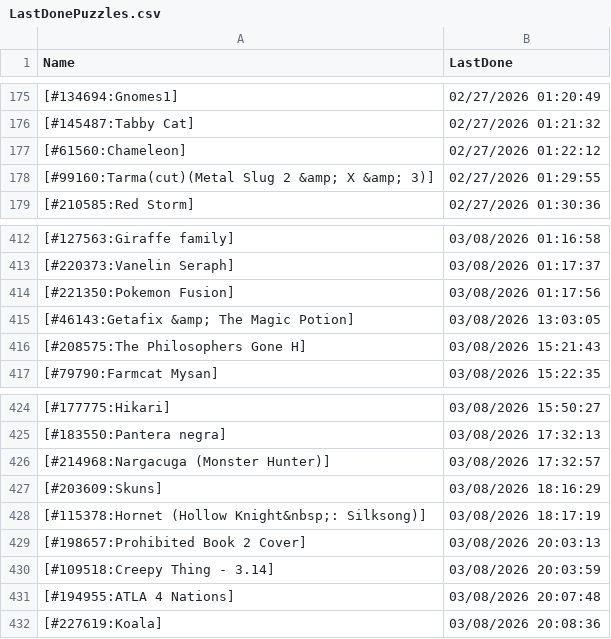
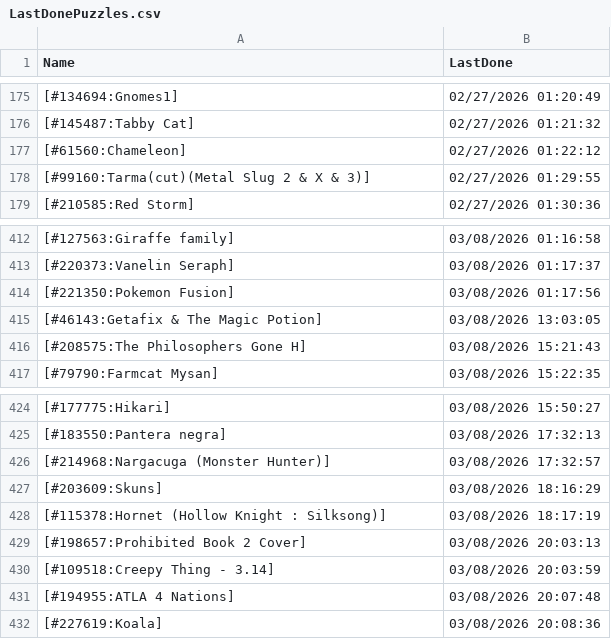
Before and after one commit to pifopi/BestNonogram, a CSV file: config/LastDonePuzzles.csv, drawn as a sheet; only a part is shown, gaps mark what is left out.

Commit message:
Add new completed puzzles to LastDonePuzzles.csv

```diff
--- a/config/LastDonePuzzles.csv
+++ b/config/LastDonePuzzles.csv
@@ -177,3 +177,3 @@ Name,LastDone
 [#61560:Chameleon],02/27/2026 01:22:12
-[#99160:Tarma(cut)(Metal Slug 2 &amp; X &amp; 3)],02/27/2026 01:29:55
+[#99160:Tarma(cut)(Metal Slug 2 & X & 3)],02/27/2026 01:29:55
 [#210585:Red Storm],02/27/2026 01:30:36
@@ -414,3 +414,3 @@ Name,LastDone
 [#221350:Pokemon Fusion],03/08/2026 01:17:56
-[#46143:Getafix &amp; The Magic Potion],03/08/2026 13:03:05
+[#46143:Getafix & The Magic Potion],03/08/2026 13:03:05
 [#208575:The Philosophers Gone H],03/08/2026 15:21:43
@@ -427,3 +427,3 @@ Name,LastDone
 [#203609:Skuns],03/08/2026 18:16:29
-[#115378:Hornet (Hollow Knight&nbsp;: Silksong)],03/08/2026 18:17:19
+[#115378:Hornet (Hollow Knight : Silksong)],03/08/2026 18:17:19
 [#198657:Prohibited Book 2 Cover],03/08/2026 20:03:13
```
